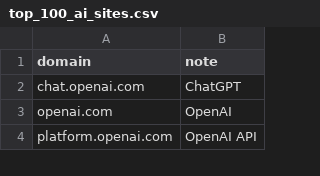
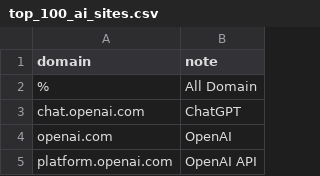
Before and after one commit to soniravi06/FileUpload, a CSV file: top_100_ai_sites.csv, drawn as a sheet; only a part is shown.

Commit message:
Update top_100_ai_sites.csv

```diff
--- a/top_100_ai_sites.csv
+++ b/top_100_ai_sites.csv
@@ -1,2 +1,3 @@
 domain,note
+%,All Domain
 chat.openai.com,ChatGPT
```
